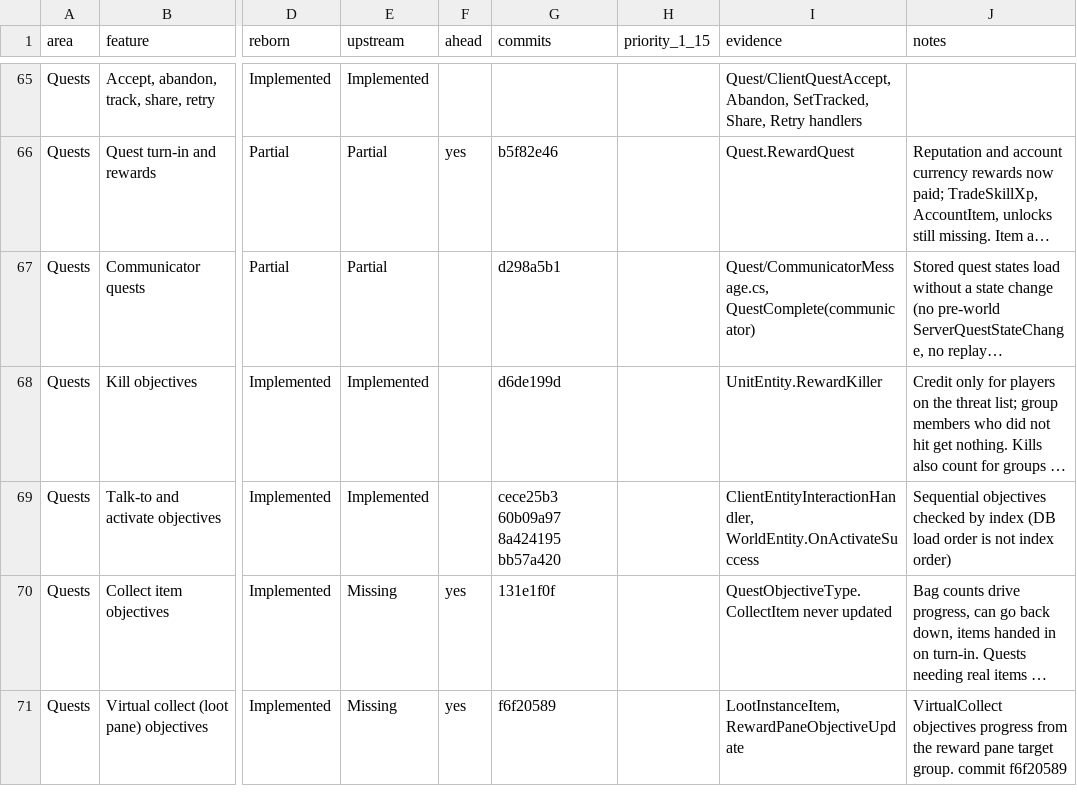
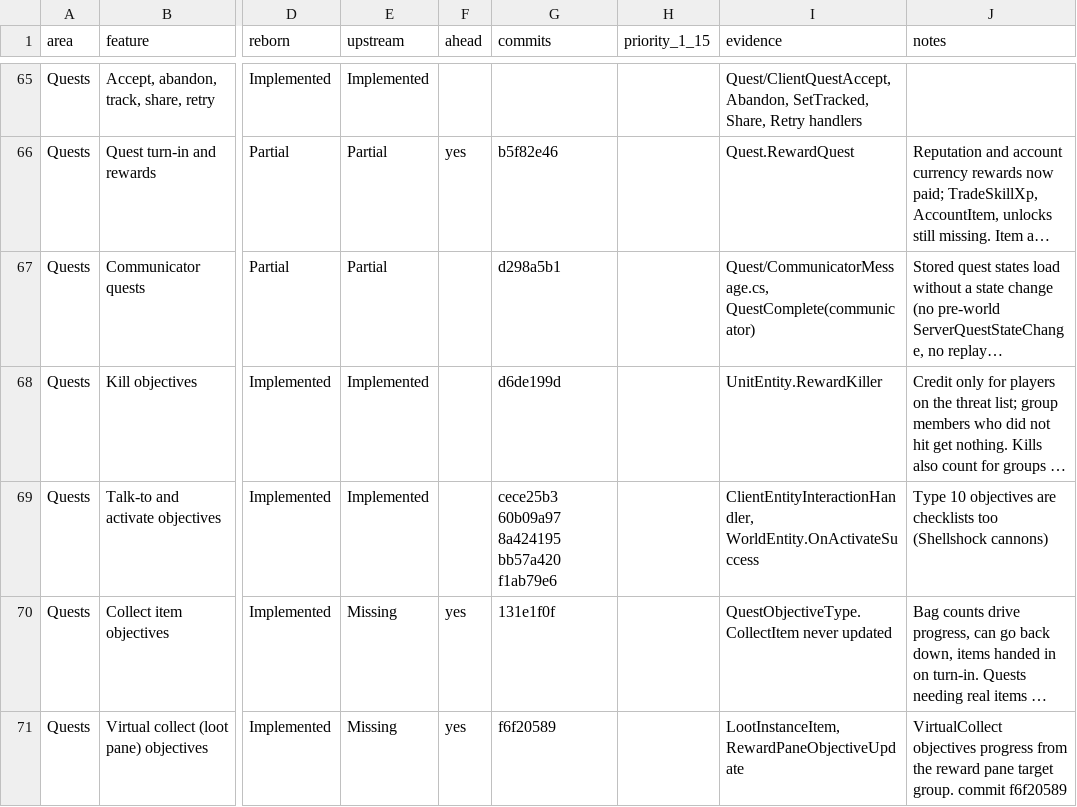
Before and after one commit to th3bluecarp/nexus-reborn, a CSV file: docs/reborn/parity.csv, drawn as a sheet; only a part is shown, gaps mark what is left out; long unchanged cells end in …; the diff names each change by its address in the sheet, - before the commit and + after, or states it on an @@ line.

```diff
--- a/docs/reborn/parity.csv
+++ b/docs/reborn/parity.csv
-G69 (commits): cece25b3 60b09a97 8a424195 bb57a420
+G69 (commits): cece25b3 60b09a97 8a424195 bb57a420 f1ab79e6
-J69 (notes): Sequential objectives checked by index (DB load order is not index order)
+J69 (notes): Type 10 objectives are checklists too (Shellshock cannons)
```
Also changed, not shown: 3 other files.
